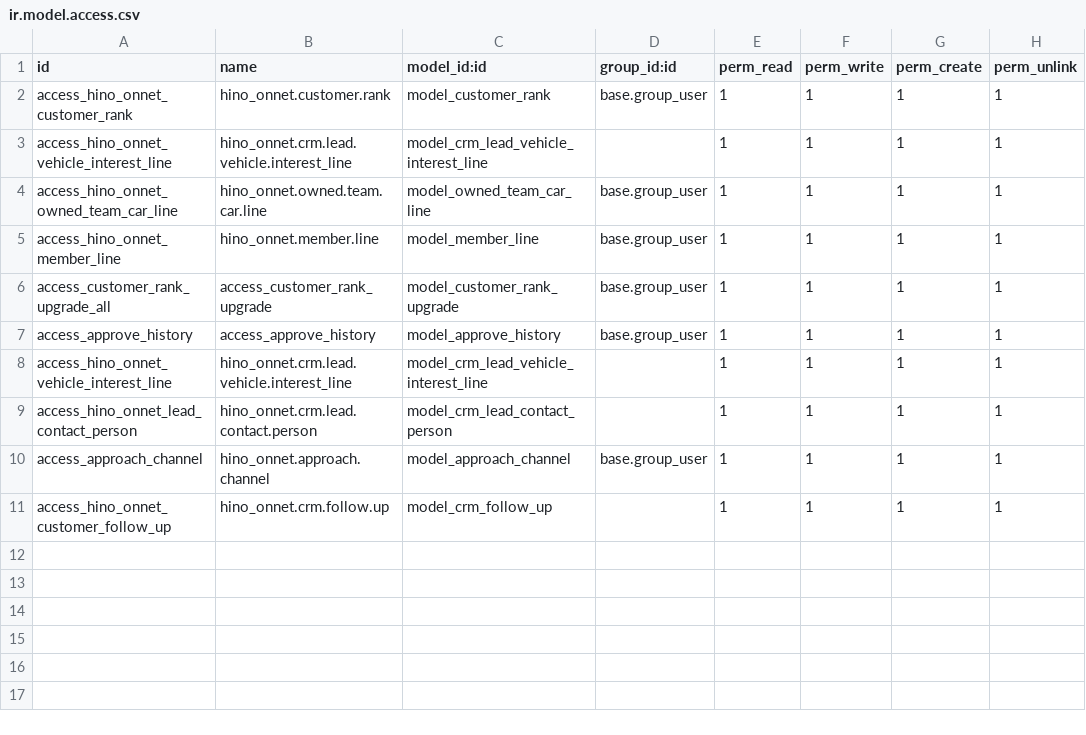
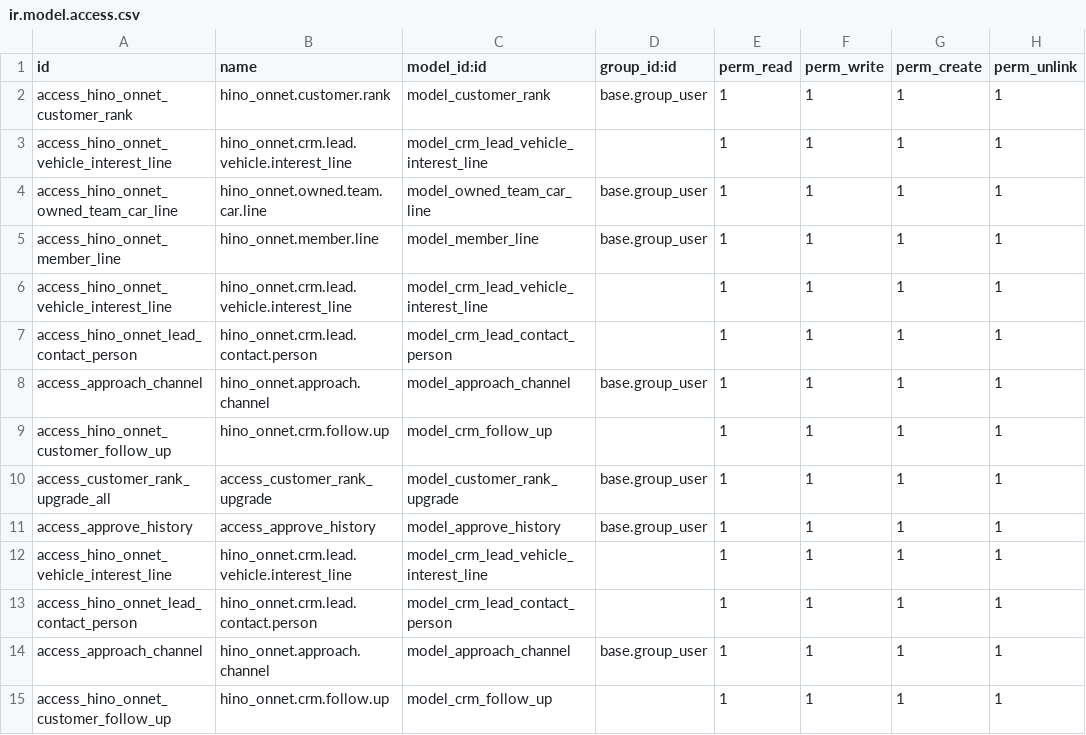
Before and after one commit to quandoan21-legion/hino_onnet, a CSV file: security/ir.model.access.csv, drawn as a sheet.

```diff
--- a/security/ir.model.access.csv
+++ b/security/ir.model.access.csv
@@ -5,2 +5,6 @@ access_hino_onnet_owned_team_car_line,hino_onnet.owned.team.car.line,model_owned
 access_hino_onnet_member_line,hino_onnet.member.line,model_member_line,base.group_user,1,1,1,1
+access_hino_onnet_vehicle_interest_line,hino_onnet.crm.lead.vehicle.interest_line,model_crm_lead_vehicle_interest_line,,1,1,1,1
+access_hino_onnet_lead_contact_person,hino_onnet.crm.lead.contact.person,model_crm_lead_contact_person,,1,1,1,1
+access_approach_channel,hino_onnet.approach.channel,model_approach_channel,base.group_user,1,1,1,1
+access_hino_onnet_customer_follow_up, hino_onnet.crm.follow.up,model_crm_follow_up,,1,1,1,1
 access_customer_rank_upgrade_all,access_customer_rank_upgrade,model_customer_rank_upgrade,base.group_user,1,1,1,1
```
Also changed, not shown: 2 other files.
